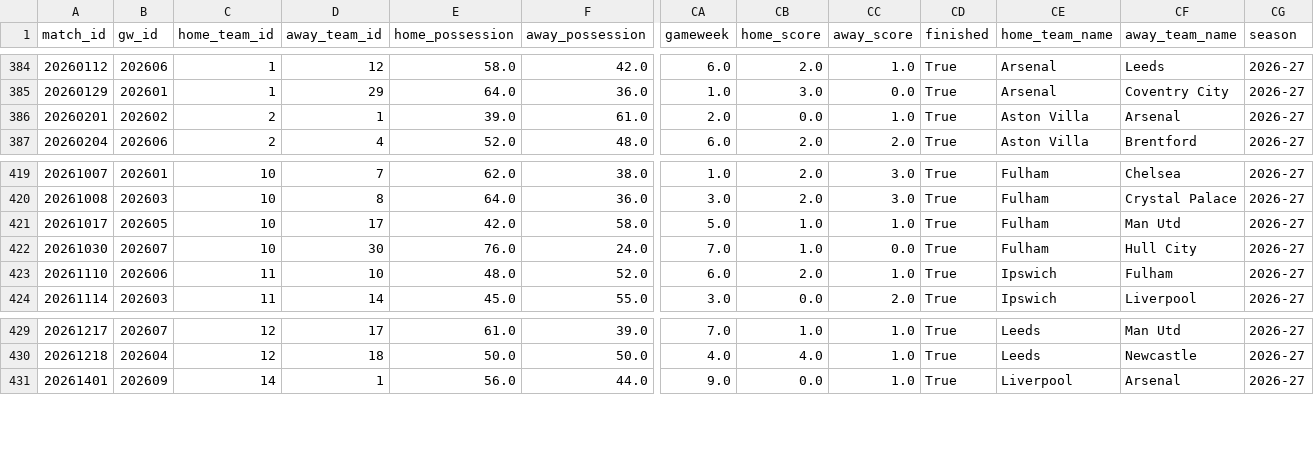
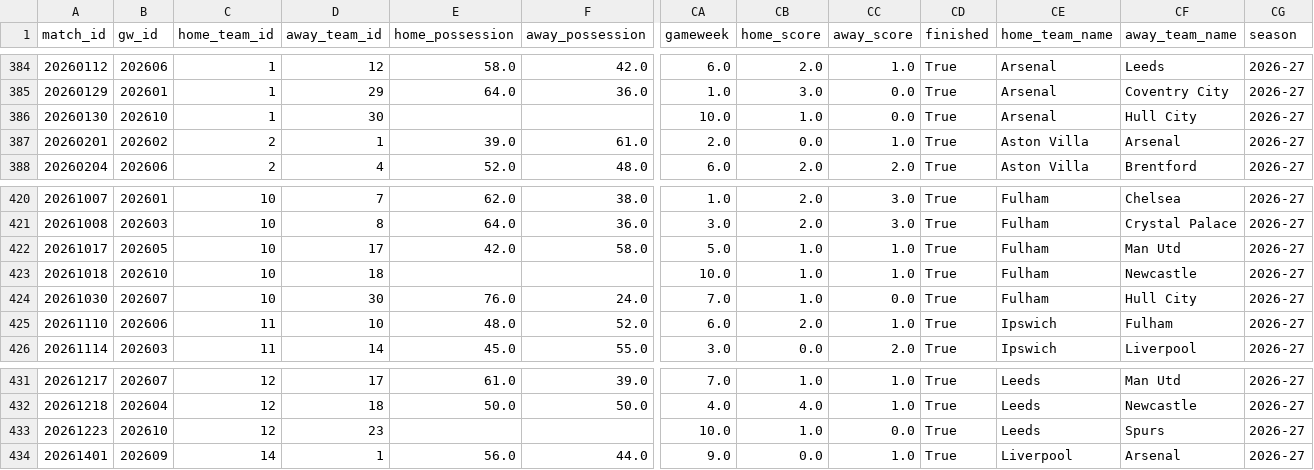
Before and after one commit to FabianMyrvang/FPL-Analytics, a CSV file: FPL_DATA/fact_detailed_fixture.csv, drawn as a sheet; only a part is shown, gaps mark what is left out; rows hold the shown columns only; the diff names each change by its address in the sheet, - before the commit and + after, or states it on an @@ line.

```diff
--- a/FPL_DATA/fact_detailed_fixture.csv
+++ b/FPL_DATA/fact_detailed_fixture.csv
+row 386: 20260130 | 202610 | 1 | 30 |  |  | 10.0 | 1.0 | 0.0 | True | Arsenal | Hull City | 2026-27
+row 423: 20261018 | 202610 | 10 | 18 |  |  | 10.0 | 1.0 | 1.0 | True | Fulham | Newcastle | 2026-27
+row 433: 20261223 | 202610 | 12 | 23 |  |  | 10.0 | 1.0 | 0.0 | True | Leeds | Spurs | 2026-27
```
Also changed, not shown: FPL_DATA/dim_player.csv, FPL_DATA/fact_fpl_fixture.csv, 2 other files.
